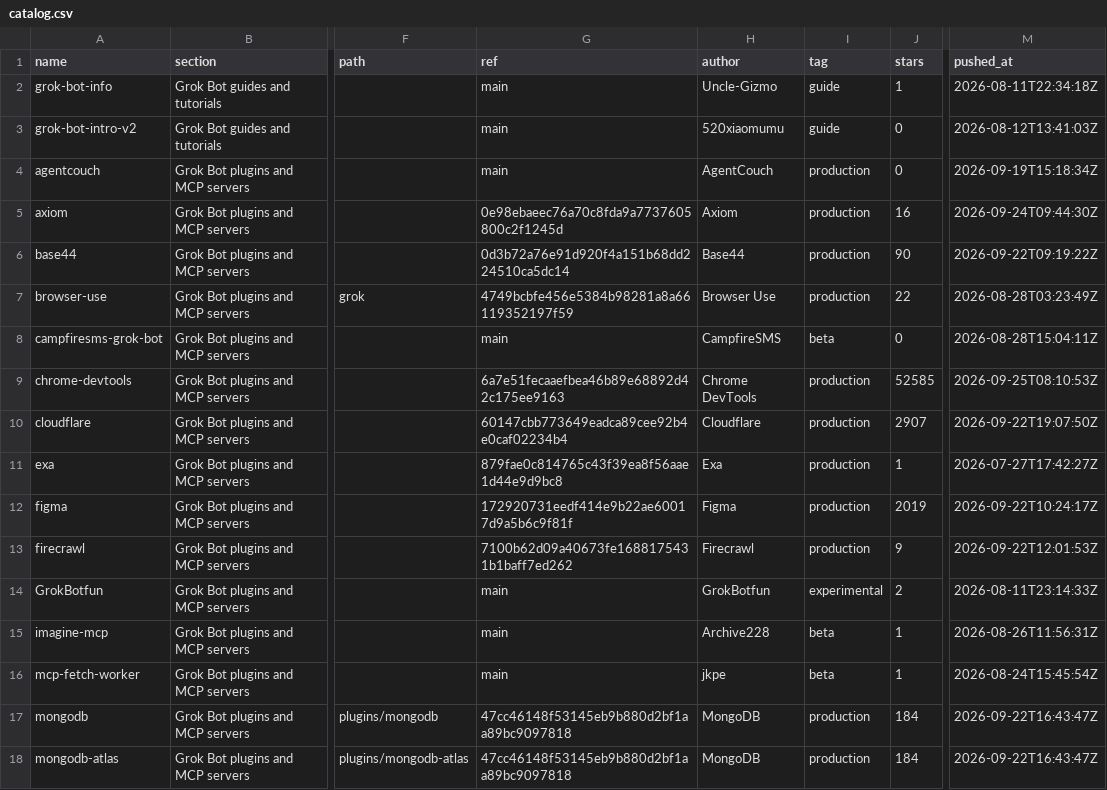
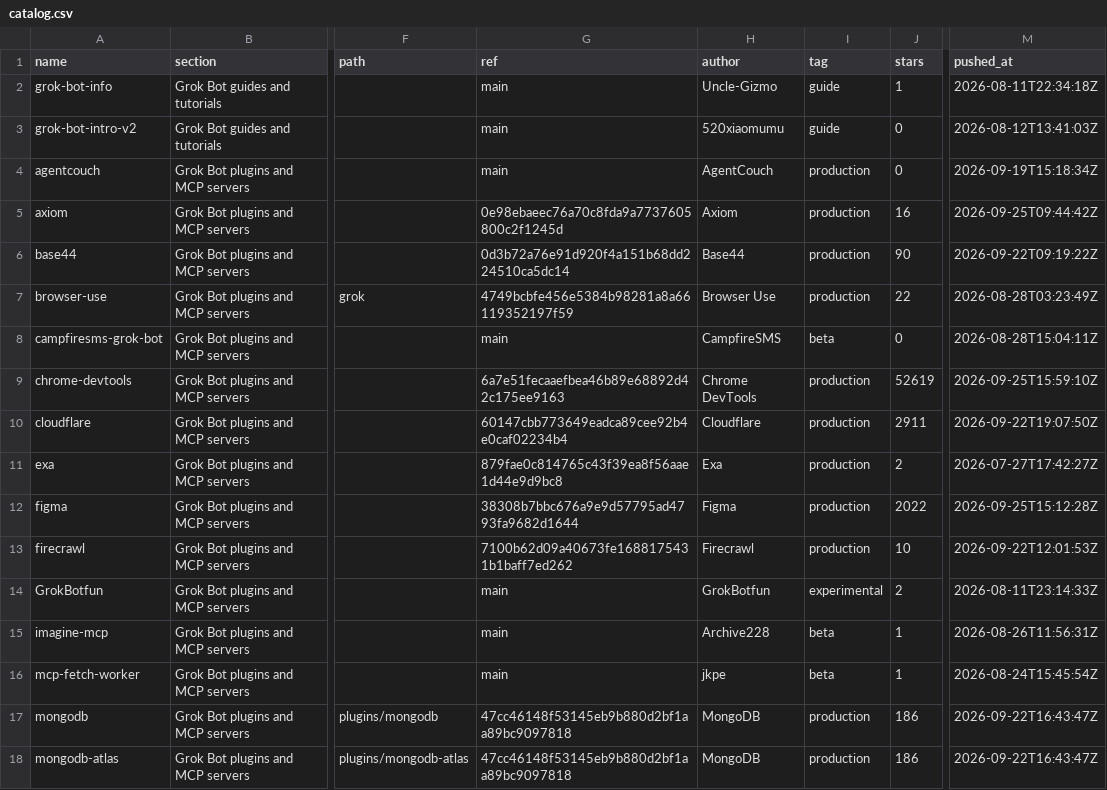
Before and after one commit to ZeroPointRepo/awesome-grok-bot, a CSV file: catalog.csv, drawn as a sheet; only a part is shown, gaps mark what is left out; the diff covers the shown part only; the diff names each change by its address in the sheet, - before the commit and + after, or states it on an @@ line.

```diff
--- a/catalog.csv
+++ b/catalog.csv
-M5 (pushed_at): 2026-09-24T09:44:30Z
+M5 (pushed_at): 2026-09-25T09:44:42Z
-J9 (stars): 52585
+J9 (stars): 52619
-M9 (pushed_at): 2026-09-25T08:10:53Z
+M9 (pushed_at): 2026-09-25T15:59:10Z
-J10 (stars): 2907
+J10 (stars): 2911
-J11 (stars): 1
+J11 (stars): 2
-G12 (ref): 172920731eedf414e9b22ae60017d9a5b6c9f81f
+G12 (ref): 38308b7bbc676a9e9d57795ad4793fa9682d1644
-J12 (stars): 2019
+J12 (stars): 2022
-M12 (pushed_at): 2026-09-22T10:24:17Z
+M12 (pushed_at): 2026-09-25T15:12:28Z
-J13 (stars): 9
+J13 (stars): 10
-J17:J18 (stars): 184
+J17:J18 (stars): 186
```
Also changed, not shown: 25 edited cells elsewhere in this file, 5 other files.
